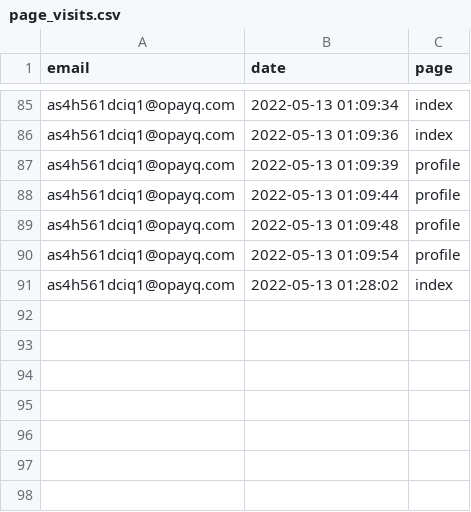
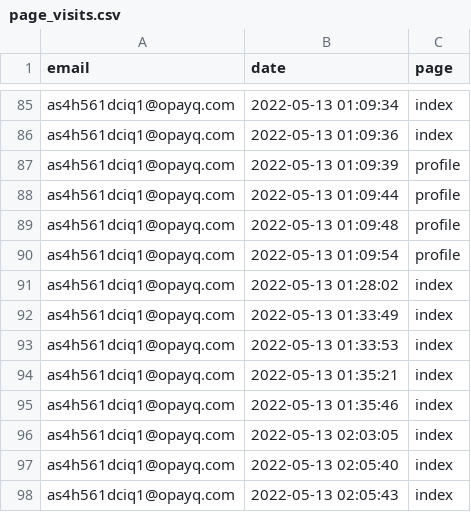
Before and after one commit to opixelum/KeyRace, a CSV file: logs/page_visits.csv, drawn as a sheet; only a part is shown, gaps mark what is left out.

```diff
--- a/logs/page_visits.csv
+++ b/logs/page_visits.csv
@@ -91 +91,8 @@ as4h561dciq1@opayq.com,2022-05-13 01:09:54,profile
 as4h561dciq1@opayq.com,2022-05-13 01:28:02,index
+as4h561dciq1@opayq.com,2022-05-13 01:33:49,index
+as4h561dciq1@opayq.com,2022-05-13 01:33:53,index
+as4h561dciq1@opayq.com,2022-05-13 01:35:21,index
+as4h561dciq1@opayq.com,2022-05-13 01:35:46,index
+as4h561dciq1@opayq.com,2022-05-13 02:03:05,index
+as4h561dciq1@opayq.com,2022-05-13 02:05:40,index
+as4h561dciq1@opayq.com,2022-05-13 02:05:43,index
```
Also changed, not shown: 3 other files.
